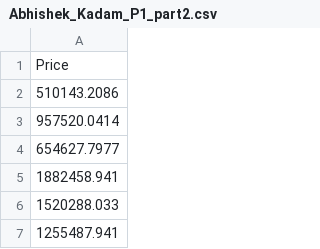
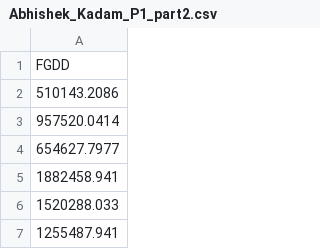
Before and after one commit to kadamabhi/AbhishekKadam, a CSV file: Abhishek_Kadam_P1_part2.csv, drawn as a sheet; only a part is shown.

Commit message:
i have changed header

```diff
--- a/Abhishek_Kadam_P1_part2.csv
+++ b/Abhishek_Kadam_P1_part2.csv
@@ -1,2 +1,2 @@
-Price
+FGDD
 510143.2086
```
